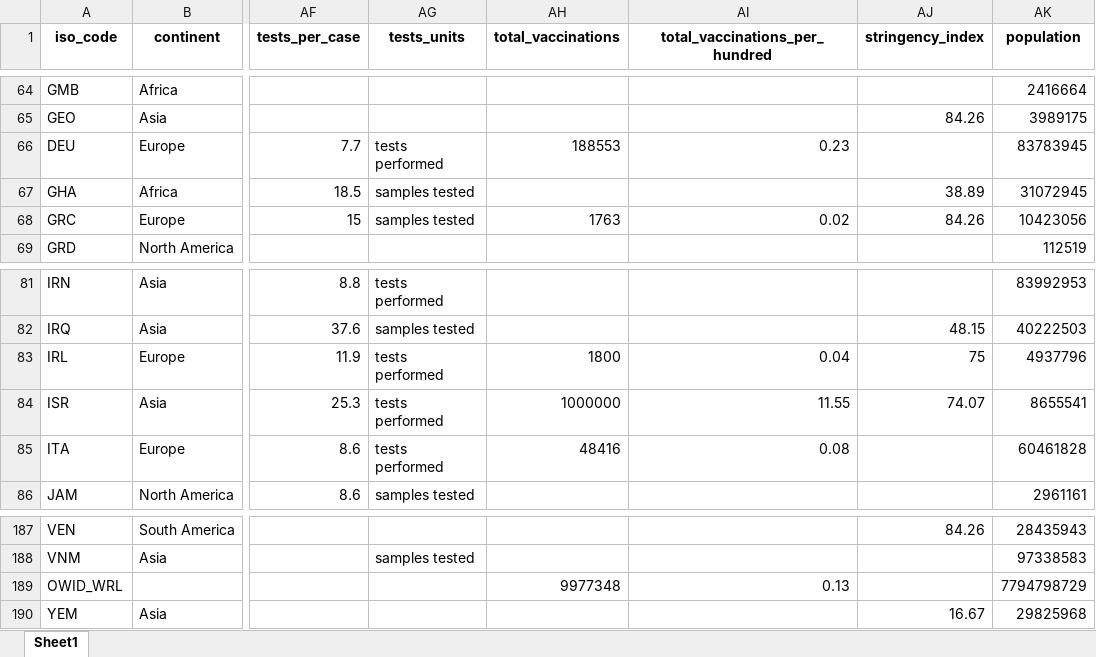
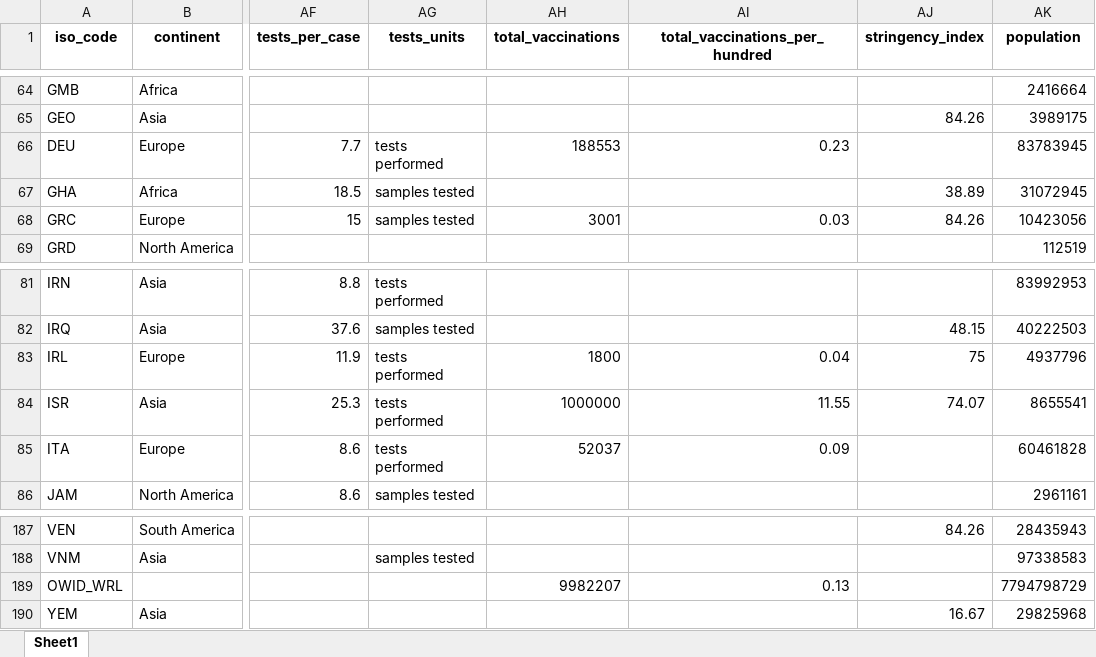
Before and after one commit to owid/covid-19-data, an Excel workbook: public/data/latest/owid-covid-latest.xlsx, sheet Sheet1, drawn as a sheet; only a part is shown, gaps mark what is left out; values as stored, in another font and other column widths than the file's, no borders; the diff names each change by its address in the sheet, - before the commit and + after, or states it on an @@ line.

Commit message:
Vaccination update

```diff
--- a/public/data/latest/owid-covid-latest.xlsx (sheet Sheet1)
+++ b/public/data/latest/owid-covid-latest.xlsx (sheet Sheet1)
-AH68 (total_vaccinations): 1763
+AH68 (total_vaccinations): 3001
-AI68 (total_vaccinations_per_hundred): 0.02
+AI68 (total_vaccinations_per_hundred): 0.03
-AH85 (total_vaccinations): 48416
+AH85 (total_vaccinations): 52037
-AI85 (total_vaccinations_per_hundred): 0.08
+AI85 (total_vaccinations_per_hundred): 0.09
-AH189 (total_vaccinations): 9977348
+AH189 (total_vaccinations): 9982207
```
Also changed, not shown: 11 other files.
